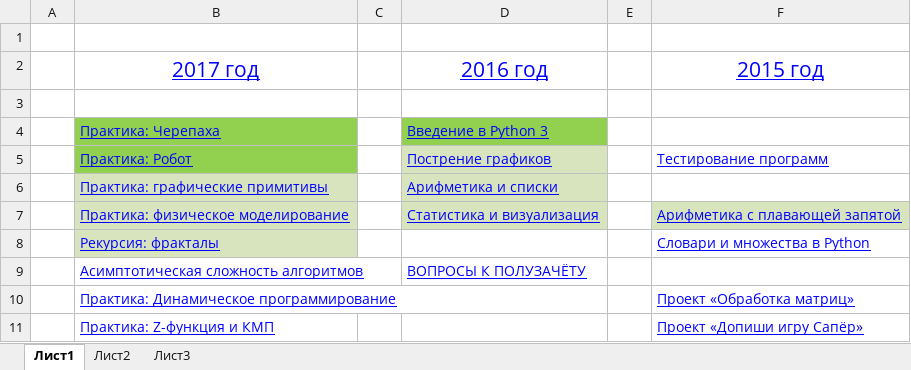
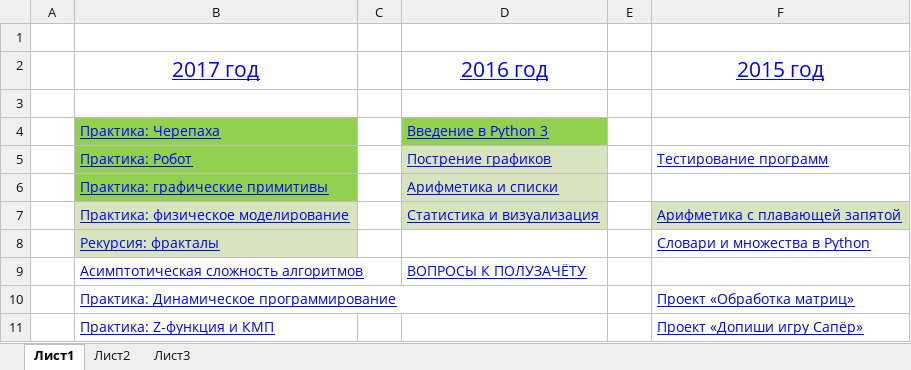
Before and after one commit to paalso/mipt_python_course, an Excel workbook: Curriculum.xlsx, sheet Лист1, drawn as a sheet; only a part is shown; values as stored, in another font and other column widths than the file's, no borders; the diff names each change by its address in the sheet, - before the commit and + after, or states it on an @@ line.

Commit message:
4_arithmetics_and_lists, task # 6 (get the list median): done, but badly: O(n^2), but, seemingly, should be O(n)

```diff
--- a/Curriculum.xlsx (sheet Лист1)
+++ b/Curriculum.xlsx (sheet Лист1)
-B6 fill: #D7E4BD
+B6 fill: #92D050
```
Also changed, not shown: 3 other files.
